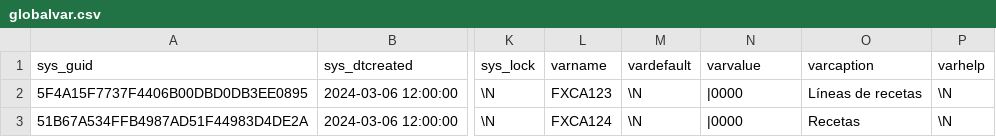
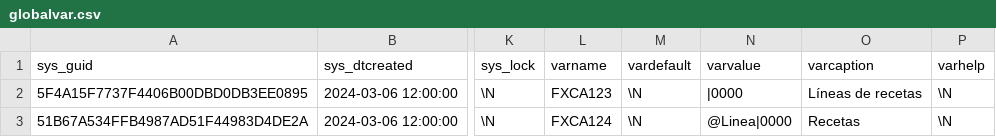
Before and after one commit to Induxsoft/alibeb, a CSV file: src/alibeb/_install/initial_data/globalvar.csv, drawn as a sheet; only a part is shown, gaps mark what is left out; the diff names each change by its address in the sheet, - before the commit and + after, or states it on an @@ line.

```diff
--- a/src/alibeb/_install/initial_data/globalvar.csv
+++ b/src/alibeb/_install/initial_data/globalvar.csv
-N3 (varvalue): |0000
+N3 (varvalue): @Linea|0000
```
Also changed, not shown: 9 other files.
